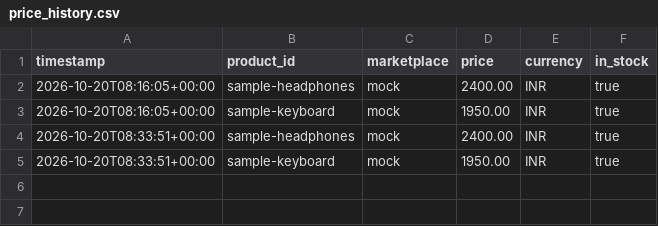
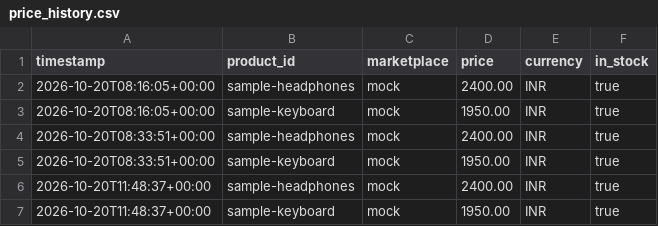
Before and after one commit to Gituser-BHAV/PricePhoenix, a CSV file: data/price_history.csv, drawn as a sheet; the diff names each change by its address in the sheet, - before the commit and + after, or states it on an @@ line.

```diff
--- a/data/price_history.csv
+++ b/data/price_history.csv
+row 6: 2026-10-20T11:48:37+00:00 | sample-headphones | mock | 2400.00 | INR | true
+row 7: 2026-10-20T11:48:37+00:00 | sample-keyboard | mock | 1950.00 | INR | true
```
